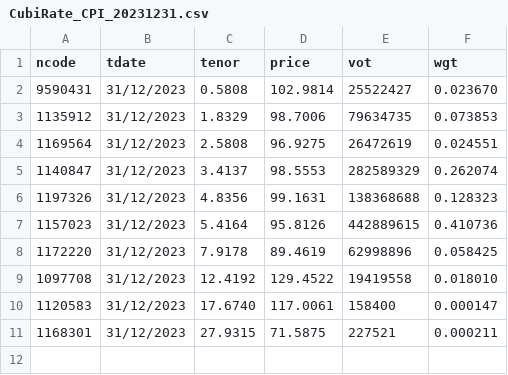
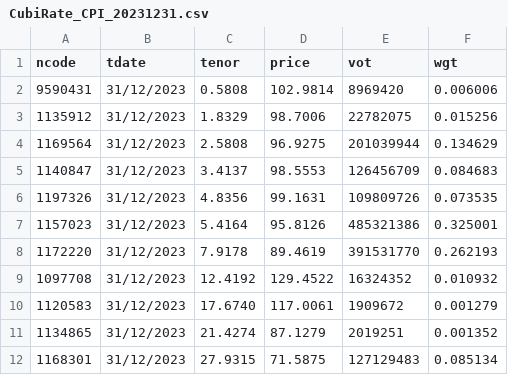
Before and after one commit to OArbili/CubicForwardSpline, a CSV file: data/CubiRate_CPI_20231231.csv, drawn as a sheet.

```diff
--- a/data/CubiRate_CPI_20231231.csv
+++ b/data/CubiRate_CPI_20231231.csv
@@ -1,11 +1,12 @@
 ncode,tdate,tenor,price,vot,wgt
-9590431,31/12/2023,0.5808,102.9814,25522427,0.023670
-1135912,31/12/2023,1.8329,98.7006,79634735,0.073853
-1169564,31/12/2023,2.5808,96.9275,26472619,0.024551
-1140847,31/12/2023,3.4137,98.5553,282589329,0.262074
-1197326,31/12/2023,4.8356,99.1631,138368688,0.128323
-1157023,31/12/2023,5.4164,95.8126,442889615,0.410736
-1172220,31/12/2023,7.9178,89.4619,62998896,0.058425
-1097708,31/12/2023,12.4192,129.4522,19419558,0.018010
-1120583,31/12/2023,17.6740,117.0061,158400,0.000147
-1168301,31/12/2023,27.9315,71.5875,227521,0.000211
+9590431,31/12/2023,0.5808,102.9814,8969420,0.006006
+1135912,31/12/2023,1.8329,98.7006,22782075,0.015256
+1169564,31/12/2023,2.5808,96.9275,201039944,0.134629
+1140847,31/12/2023,3.4137,98.5553,126456709,0.084683
+1197326,31/12/2023,4.8356,99.1631,109809726,0.073535
+1157023,31/12/2023,5.4164,95.8126,485321386,0.325001
+1172220,31/12/2023,7.9178,89.4619,391531770,0.262193
+1097708,31/12/2023,12.4192,129.4522,16324352,0.010932
+1120583,31/12/2023,17.6740,117.0061,1909672,0.001279
+1134865,31/12/2023,21.4274,87.1279,2019251,0.001352
+1168301,31/12/2023,27.9315,71.5875,127129483,0.085134
```
Also changed, not shown: data/CubiRate_ILS_20231231.csv, data/Tenet_CPI_20231231.csv, 24 other files.
